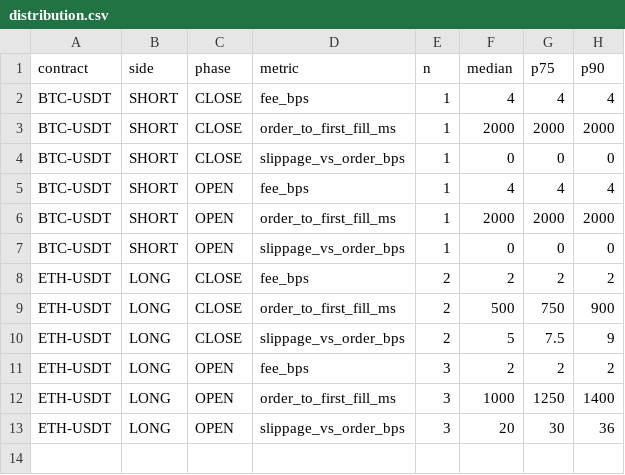
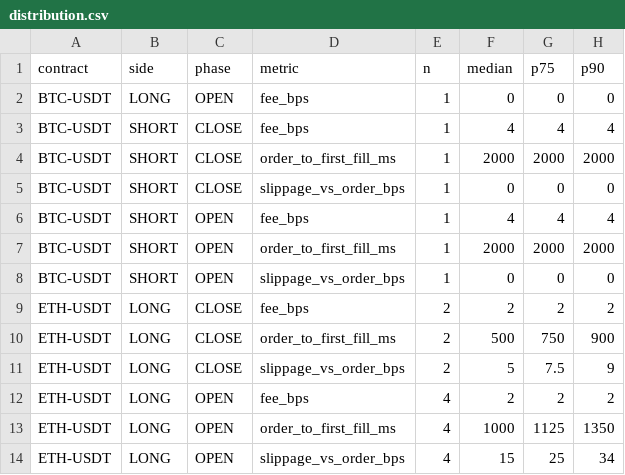
Before and after one commit to lcz5024540/StrategyTeam, a CSV file: research/msa_p1_execution_cost/samples/synthetic/distribution.csv, drawn as a sheet.

```diff
--- a/research/msa_p1_execution_cost/samples/synthetic/distribution.csv
+++ b/research/msa_p1_execution_cost/samples/synthetic/distribution.csv
@@ -1,2 +1,3 @@
 contract,side,phase,metric,n,median,p75,p90
+BTC-USDT,LONG,OPEN,fee_bps,1,0,0,0
 BTC-USDT,SHORT,CLOSE,fee_bps,1,4,4,4
@@ -10,4 +11,4 @@ ETH-USDT,LONG,CLOSE,order_to_first_fill_ms,2,500,750,900
 ETH-USDT,LONG,CLOSE,slippage_vs_order_bps,2,5,7.5,9
-ETH-USDT,LONG,OPEN,fee_bps,3,2,2,2
-ETH-USDT,LONG,OPEN,order_to_first_fill_ms,3,1000,1250,1400
-ETH-USDT,LONG,OPEN,slippage_vs_order_bps,3,20,30,36
+ETH-USDT,LONG,OPEN,fee_bps,4,2,2,2
+ETH-USDT,LONG,OPEN,order_to_first_fill_ms,4,1000,1125,1350
+ETH-USDT,LONG,OPEN,slippage_vs_order_bps,4,15,25,34
```
Also changed, not shown: research/msa_p1_execution_cost/samples/synthetic/comparison.csv, research/msa_p1_execution_cost/samples/synthetic/funding.csv, 16 other files.
